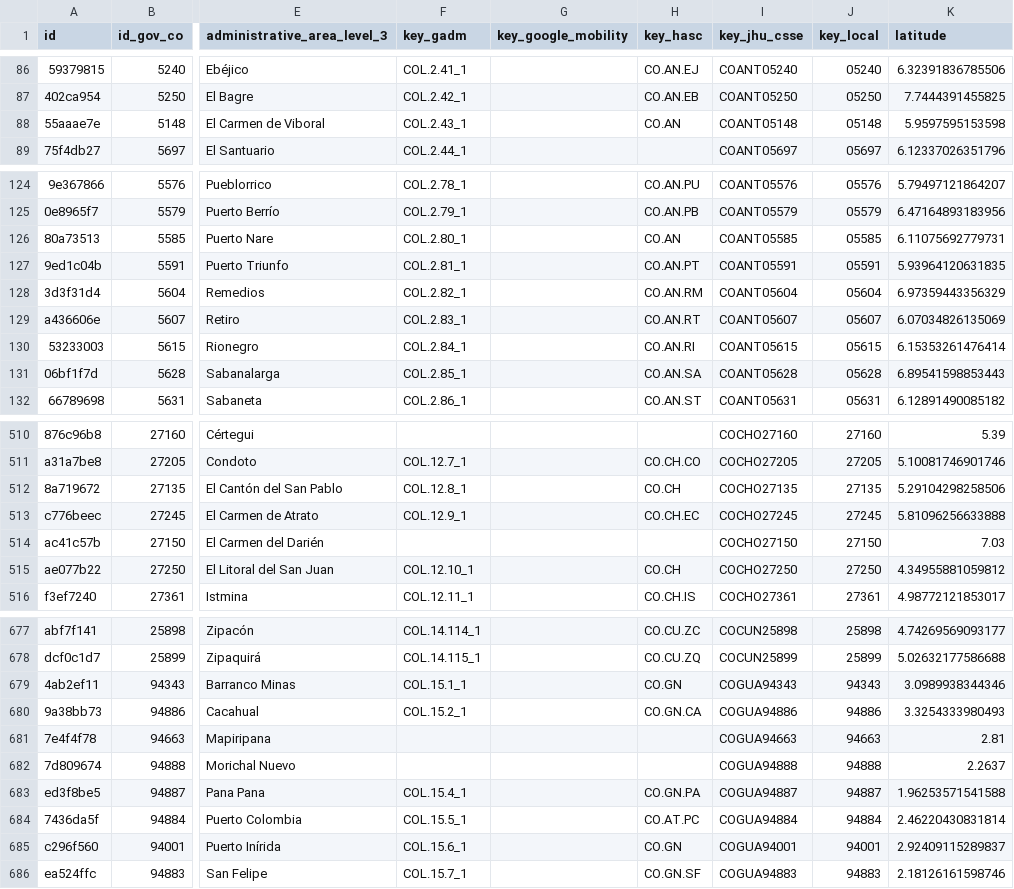
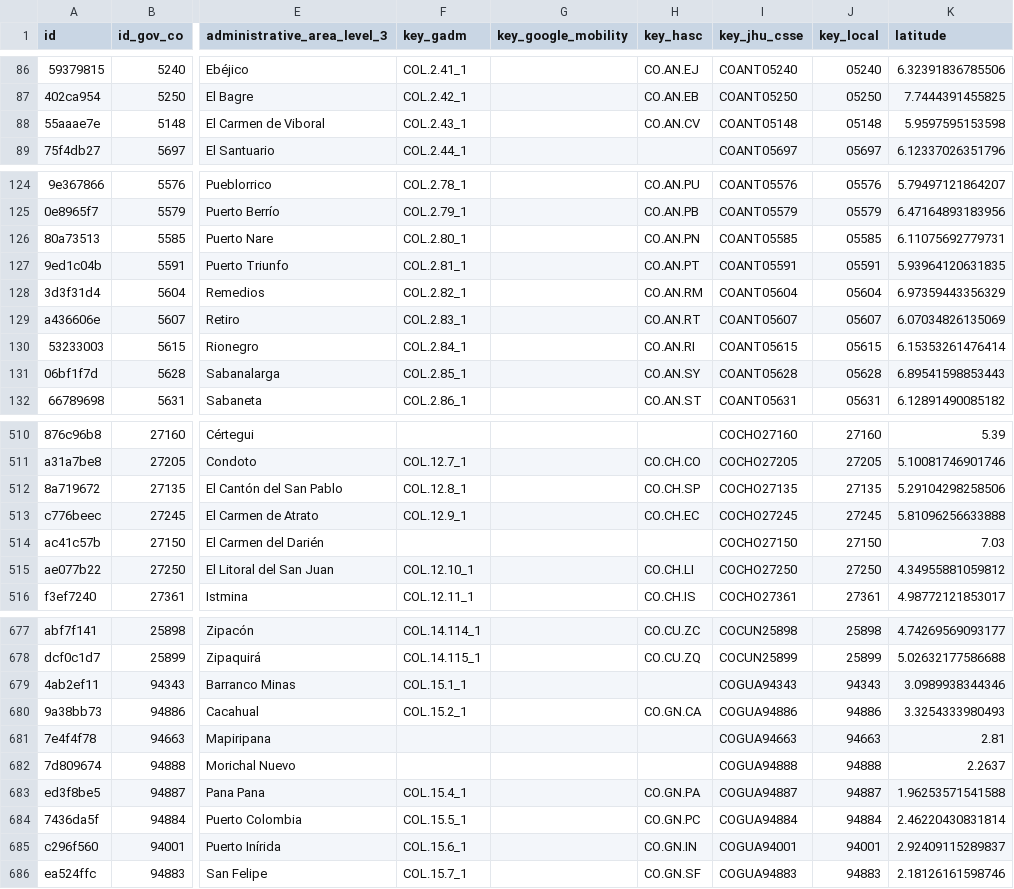
Before and after one commit to covid19datahub/COVID19, a CSV file: inst/extdata/db/COL.csv, drawn as a sheet; only a part is shown, gaps mark what is left out; the diff covers the shown part only; the diff names each change by its address in the sheet, - before the commit and + after, or states it on an @@ line.

Commit message:
Update COL.csv

```diff
--- a/inst/extdata/db/COL.csv
+++ b/inst/extdata/db/COL.csv
-H88 (key_hasc): CO.AN
+H88 (key_hasc): CO.AN.CV
-H126 (key_hasc): CO.AN
+H126 (key_hasc): CO.AN.PN
-H131 (key_hasc): CO.AN.SA
+H131 (key_hasc): CO.AN.SY
-H512 (key_hasc): CO.CH
+H512 (key_hasc): CO.CH.SP
-H515 (key_hasc): CO.CH
+H515 (key_hasc): CO.CH.LI
-H679 (key_hasc): CO.GN
+H679 (key_hasc): (empty)
-H684 (key_hasc): CO.AT.PC
+H684 (key_hasc): CO.GN.PC
-H685 (key_hasc): CO.GN
+H685 (key_hasc): CO.GN.IN
```
Also changed, not shown: 9 edited cells elsewhere in this file.
